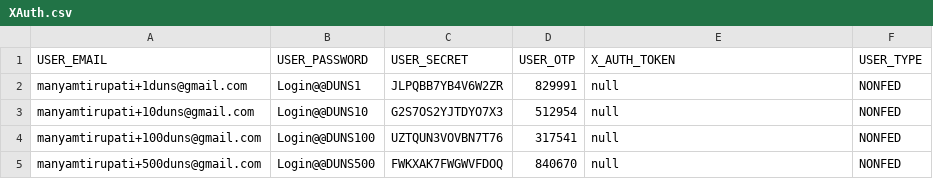
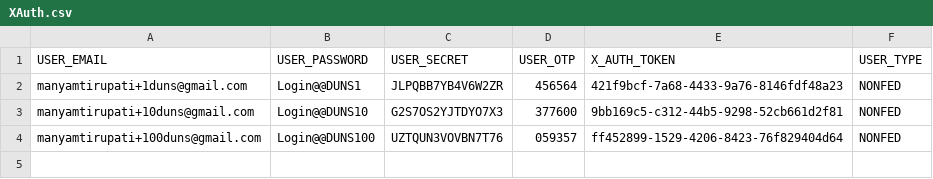
Before and after one commit to REI-Systems/REISystems-GSA-IAE-JMeter, a CSV file: performance-test/data/XAuth.csv, drawn as a sheet.

Commit message:
Created UserProfile Script

```diff
--- a/performance-test/data/XAuth.csv
+++ b/performance-test/data/XAuth.csv
@@ -1,5 +1,4 @@
 USER_EMAIL,USER_PASSWORD,USER_SECRET,USER_OTP,X_AUTH_TOKEN,USER_TYPE
-manyamtirupati+1duns@gmail.com,Login@@DUNS1,JLPQBB7YB4V6W2ZR,829991,null,NONFED
-manyamtirupati+10duns@gmail.com,Login@@DUNS10,G2S7OS2YJTDYO7X3,512954,null,NONFED
-manyamtirupati+100duns@gmail.com,Login@@DUNS100,UZTQUN3VOVBN7T76,317541,null,NONFED
-manyamtirupati+500duns@gmail.com,Login@@DUNS500,FWKXAK7FWGWVFDOQ,840670,null,NONFED
+manyamtirupati+1duns@gmail.com,Login@@DUNS1,JLPQBB7YB4V6W2ZR,456564,421f9bcf-7a68-4433-9a76-8146fdf48a23,NONFED
+manyamtirupati+10duns@gmail.com,Login@@DUNS10,G2S7OS2YJTDYO7X3,377600,9bb169c5-c312-44b5-9298-52cb661d2f81,NONFED
+manyamtirupati+100duns@gmail.com,Login@@DUNS100,UZTQUN3VOVBN7T76,059357,ff452899-1529-4206-8423-76f829404d64,NONFED
```
Also changed, not shown: 2 other files.
